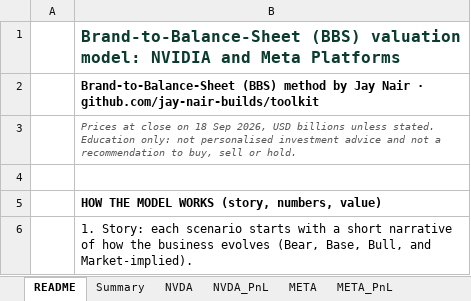
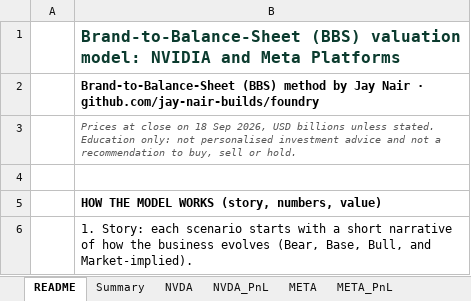
Before and after one commit to jay-nair-builds/foundry, an Excel workbook: skills/stock-etf-analysis/assets/example/BBS_Valuation_Model_NVDA_META.xlsx, sheet README, drawn as a sheet; only a part is shown; values as stored, in another font and other column widths than the file's, no borders; the diff names each change by its address in the sheet, - before the commit and + after, or states it on an @@ line.

```diff
--- a/skills/stock-etf-analysis/assets/example/BBS_Valuation_Model_NVDA_META.xlsx (sheet README)
+++ b/skills/stock-etf-analysis/assets/example/BBS_Valuation_Model_NVDA_META.xlsx (sheet README)
-B2: …Nair · github.com/jay-nair-builds/toolkit
+B2: …Nair · github.com/jay-nair-builds/foundry
```
Also changed, not shown: sheet Summary, 1 other file.
